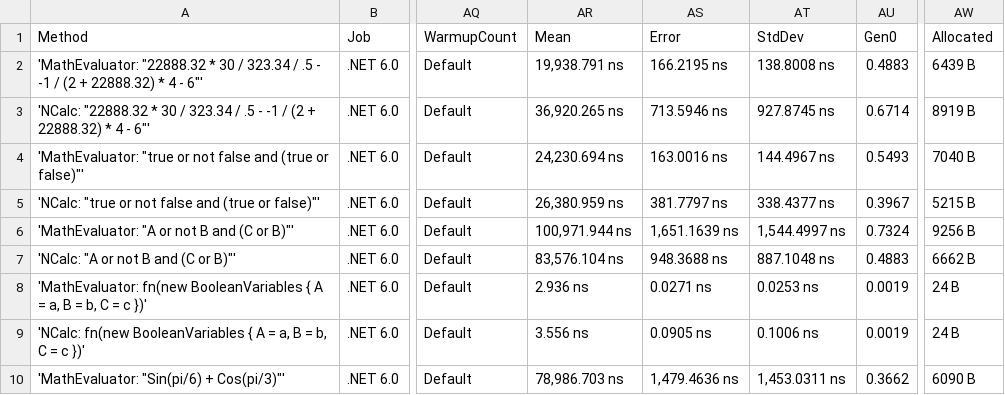
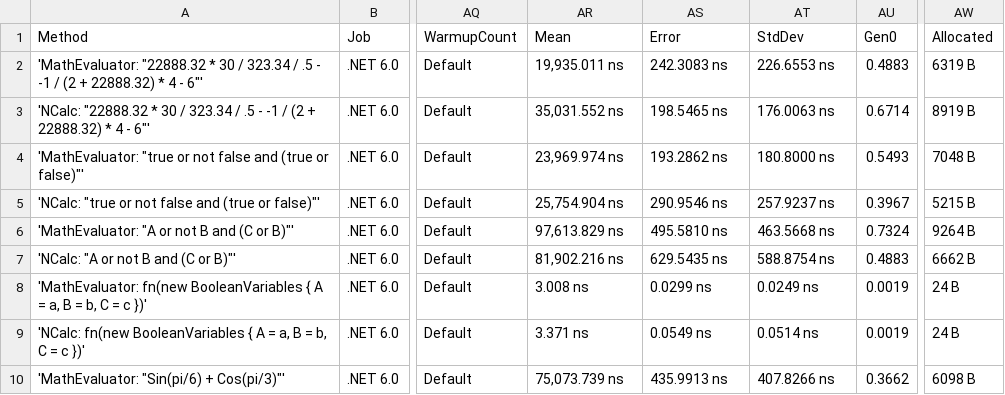
Before and after one commit to AntonovAnton/math.evaluation, a CSV file: BenchmarkDotNet.Artifacts/results/CompilationBenchmarks-report.csv, drawn as a sheet; only a part is shown, gaps mark what is left out; the diff covers the shown part only; the diff names each change by its address in the sheet, - before the commit and + after, or states it on an @@ line.

```diff
--- a/BenchmarkDotNet.Artifacts/results/CompilationBenchmarks-report.csv
+++ b/BenchmarkDotNet.Artifacts/results/CompilationBenchmarks-report.csv
-AR2 (Mean): 19,938.791 ns
+AR2 (Mean): 19,935.011 ns
-AS2 (Error): 166.2195 ns
+AS2 (Error): 242.3083 ns
-AT2 (StdDev): 138.8008 ns
+AT2 (StdDev): 226.6553 ns
-AW2 (Allocated): 6439 B
+AW2 (Allocated): 6319 B
-AR3 (Mean): 36,920.265 ns
+AR3 (Mean): 35,031.552 ns
-AS3 (Error): 713.5946 ns
+AS3 (Error): 198.5465 ns
-AT3 (StdDev): 927.8745 ns
+AT3 (StdDev): 176.0063 ns
-AR4 (Mean): 24,230.694 ns
+AR4 (Mean): 23,969.974 ns
-AS4 (Error): 163.0016 ns
+AS4 (Error): 193.2862 ns
-AT4 (StdDev): 144.4967 ns
+AT4 (StdDev): 180.8000 ns
-AW4 (Allocated): 7040 B
+AW4 (Allocated): 7048 B
-AR5 (Mean): 26,380.959 ns
+AR5 (Mean): 25,754.904 ns
-AS5 (Error): 381.7797 ns
+AS5 (Error): 290.9546 ns
-AT5 (StdDev): 338.4377 ns
+AT5 (StdDev): 257.9237 ns
-AR6 (Mean): 100,971.944 ns
+AR6 (Mean): 97,613.829 ns
-AS6 (Error): 1,651.1639 ns
+AS6 (Error): 495.5810 ns
-AT6 (StdDev): 1,544.4997 ns
+AT6 (StdDev): 463.5668 ns
-AW6 (Allocated): 9256 B
+AW6 (Allocated): 9264 B
-AR7 (Mean): 83,576.104 ns
+AR7 (Mean): 81,902.216 ns
-AS7 (Error): 948.3688 ns
+AS7 (Error): 629.5435 ns
-AT7 (StdDev): 887.1048 ns
+AT7 (StdDev): 588.8754 ns
-AR8 (Mean): 2.936 ns
+AR8 (Mean): 3.008 ns
-AS8 (Error): 0.0271 ns
+AS8 (Error): 0.0299 ns
-AT8 (StdDev): 0.0253 ns
+AT8 (StdDev): 0.0249 ns
-AR9 (Mean): 3.556 ns
+AR9 (Mean): 3.371 ns
-AS9 (Error): 0.0905 ns
+AS9 (Error): 0.0549 ns
-AT9 (StdDev): 0.1006 ns
+AT9 (StdDev): 0.0514 ns
-AR10 (Mean): 78,986.703 ns
+AR10 (Mean): 75,073.739 ns
-AS10 (Error): 1,479.4636 ns
+AS10 (Error): 435.9913 ns
-AT10 (StdDev): 1,453.0311 ns
+AT10 (StdDev): 407.8266 ns
-AW10 (Allocated): 6090 B
+AW10 (Allocated): 6098 B
```
Also changed, not shown: 52 edited cells elsewhere in this file, BenchmarkDotNet.Artifacts/results/CompoundingInterestBenchmarks-report.csv, BenchmarkDotNet.Artifacts/results/EvaluationBenchmarks-report.csv, 40 other files.
